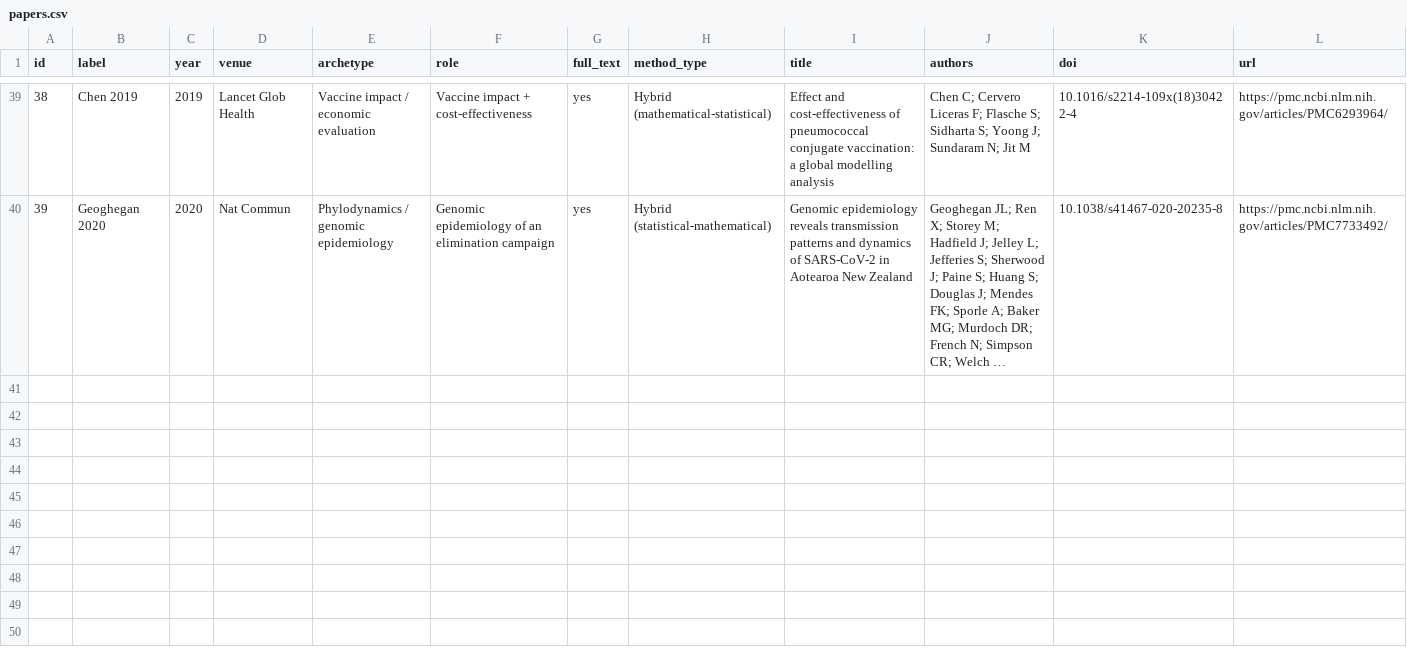
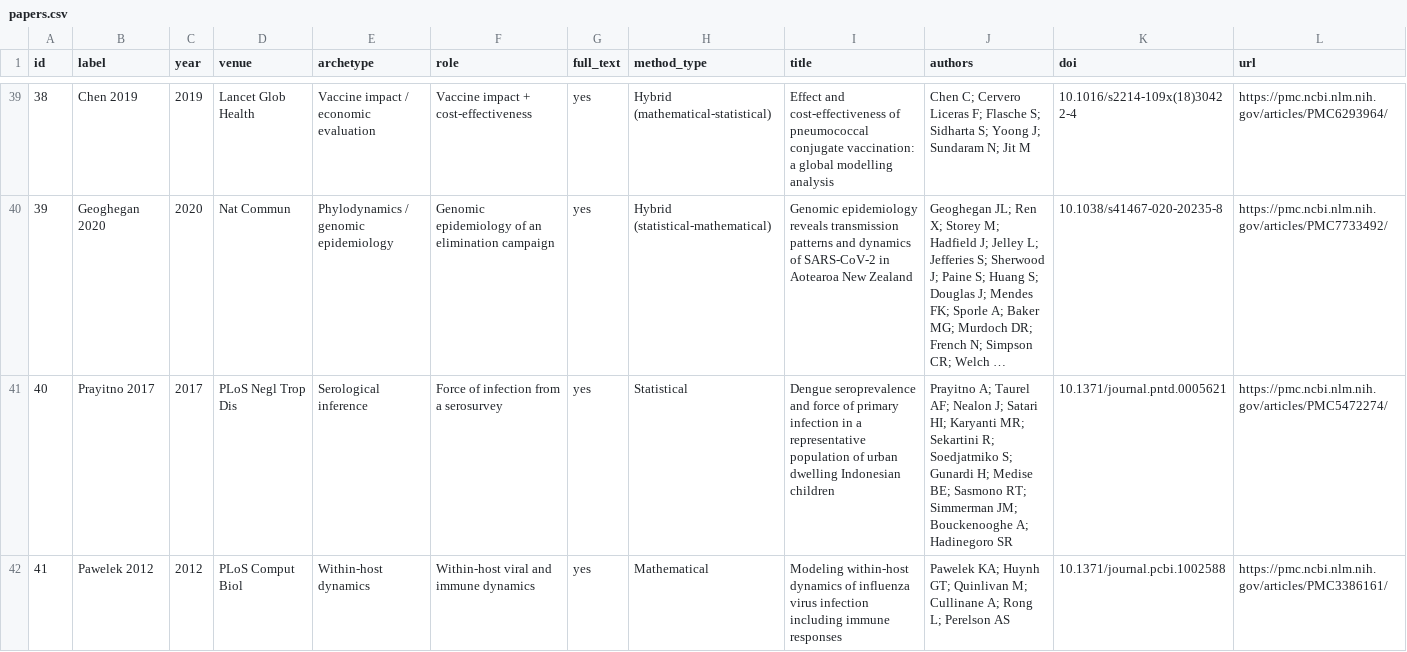
Before and after one commit to jamesmbaazam/modelling-paper-writer, a CSV file: references/corpus/papers.csv, drawn as a sheet; only a part is shown, gaps mark what is left out; long unchanged cells end in …; rows hold the shown columns only; the diff covers the shown part only; the diff names each change by its address in the sheet, - before the commit and + after, or states it on an @@ line.

```diff
--- a/references/corpus/papers.csv
+++ b/references/corpus/papers.csv
+row 41: 40 | Prayitno 2017 | 2017 | PLoS Negl Trop Dis | Serological inference | Force of infection from a serosurvey | yes | Statistical | Dengue seroprevalence and force of primary infection in a representative population of urban dwelling Indonesian children | Prayitno A; Taurel AF; Nealon J; Satari HI; Karyanti MR; Sekartini R; Soedjatmiko S; Gunardi H; Medise BE; Sasmono RT; Simmerman JM; Bouckenooghe A; Hadinegoro SR | 10.1371/journal.pntd.0005621 | https://pmc.ncbi.nlm.nih.gov/articles/PMC5472274/
+row 42: 41 | Pawelek 2012 | 2012 | PLoS Comput Biol | Within-host dynamics | Within-host viral and immune dynamics | yes | Mathematical | Modeling within-host dynamics of influenza virus infection including immune responses | Pawelek KA; Huynh GT; Quinlivan M; Cullinane A; Rong L; Perelson AS | 10.1371/journal.pcbi.1002588 | https://pmc.ncbi.nlm.nih.gov/articles/PMC3386161/
```
Also changed, not shown: 3 added rows elsewhere in this file, 8 other files.
